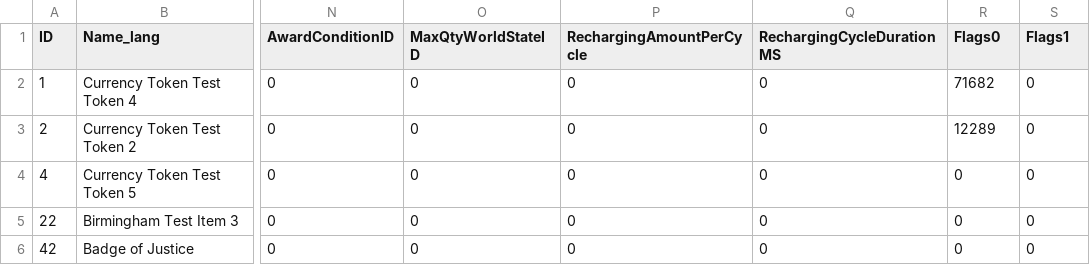
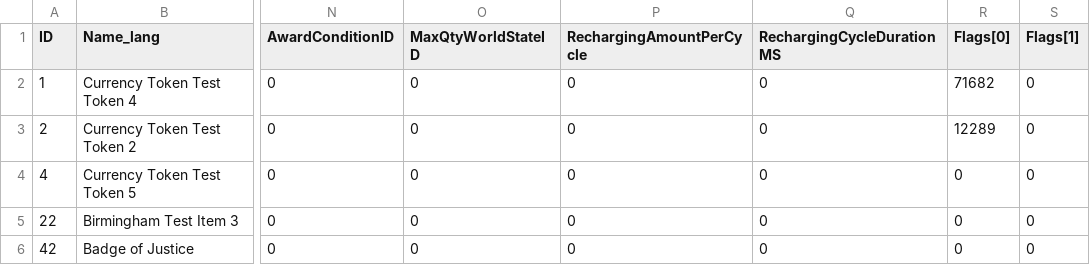
Before and after one commit to freadblangks/WowheadParser, a CSV file: WowHeadParser/Ressources/CurrencyTypes.db2.csv, drawn as a sheet; only a part is shown, gaps mark what is left out; the diff names each change by its address in the sheet, - before the commit and + after, or states it on an @@ line.

Commit message:
put back

```diff
--- a/WowHeadParser/Ressources/CurrencyTypes.db2.csv
+++ b/WowHeadParser/Ressources/CurrencyTypes.db2.csv
-R1: Flags0
+R1: Flags[0]
-S1: Flags1
+S1: Flags[1]
```
